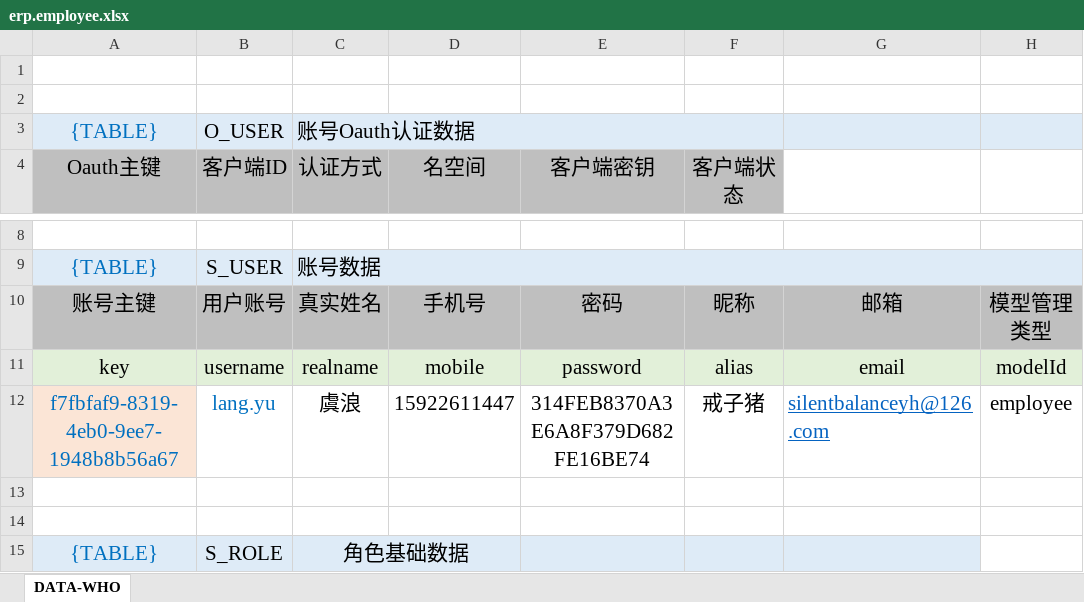
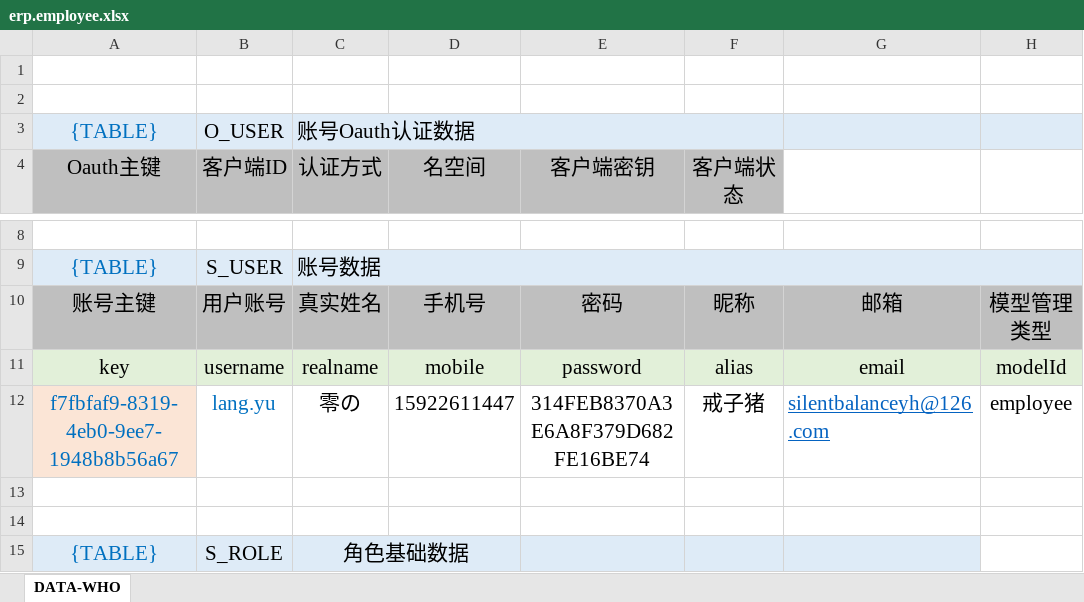
Before and after one commit to silentbalanceyh/vertx-zero, an Excel workbook: vertx-pin/zero-erp/src/main/resources/plugin/erp/oob/data/erp.employee.xlsx, sheet DATA-WHO, drawn as a sheet; only a part is shown, gaps mark what is left out; values as stored, in another font and other column widths than the file's, no borders; the diff names each change by its address in the sheet, - before the commit and + after, or states it on an @@ line.

```diff
--- a/vertx-pin/zero-erp/src/main/resources/plugin/erp/oob/data/erp.employee.xlsx (sheet DATA-WHO)
+++ b/vertx-pin/zero-erp/src/main/resources/plugin/erp/oob/data/erp.employee.xlsx (sheet DATA-WHO)
-C12 (认证方式): 虞浪
+C12 (认证方式): 零の
```
Also changed, not shown: vertx-pin/zero-rbac/src/main/resources/plugin/rbac/oob/data/rbac.account.xlsx.
